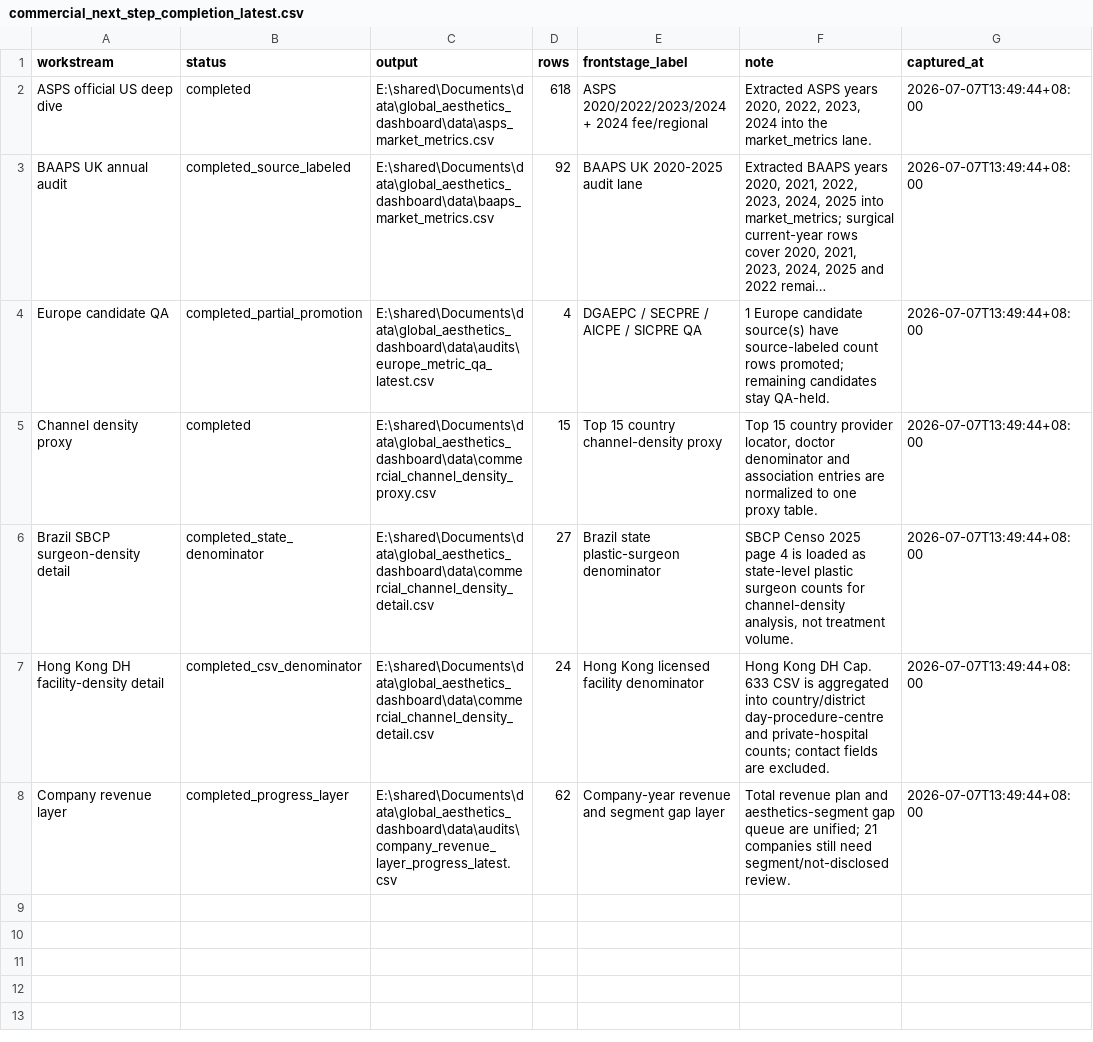
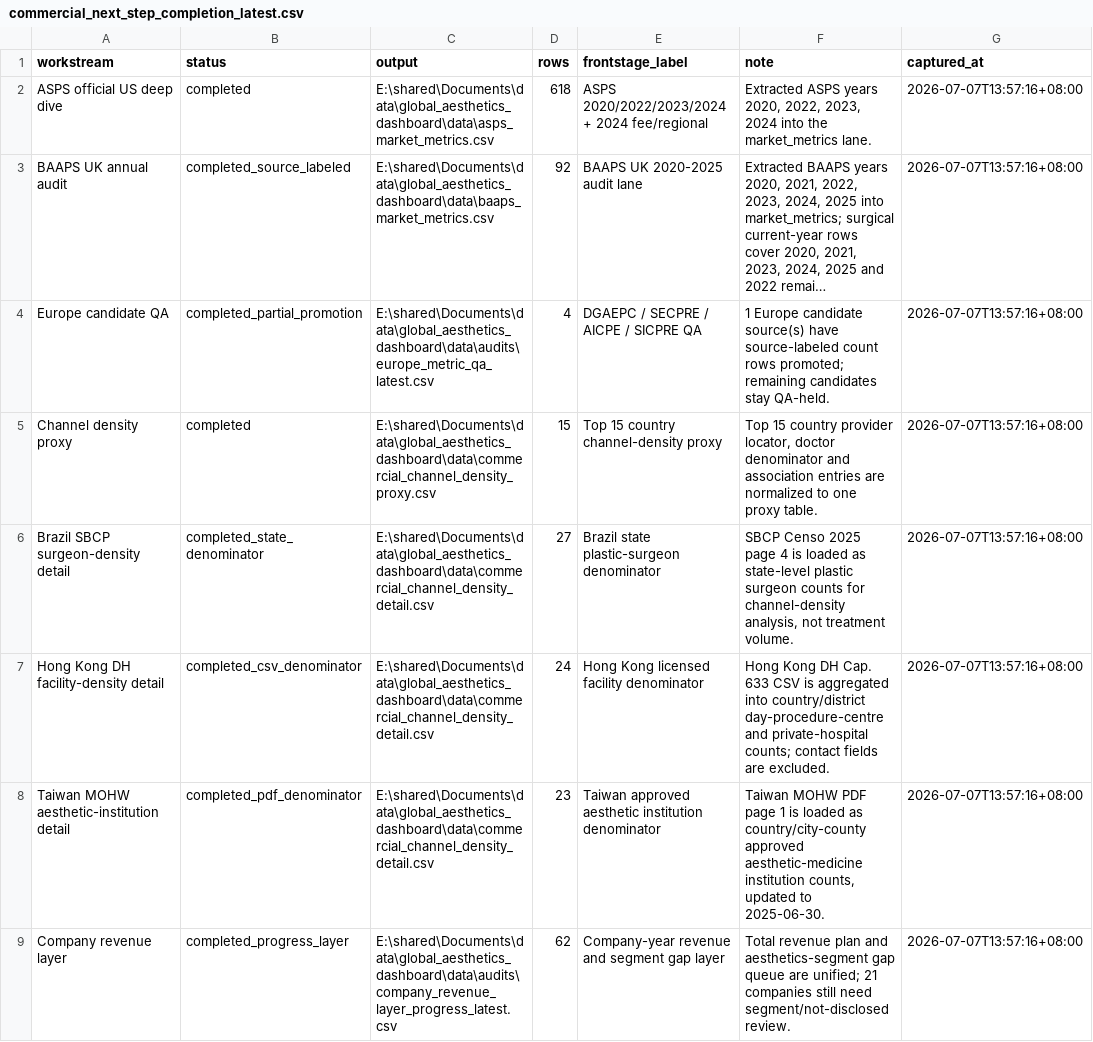
Before and after one commit to Yiseut/GlobalAR, a CSV file: data/audits/commercial_next_step_completion_latest.csv, drawn as a sheet; long unchanged cells end in …; addresses are those after the commit; the diff names each change by its address in the sheet, - before the commit and + after, or states it on an @@ line.

Commit message:
Add Taiwan aesthetic institution density detail

```diff
--- a/data/audits/commercial_next_step_completion_latest.csv
+++ b/data/audits/commercial_next_step_completion_latest.csv
-G2:G7 (captured_at): 2026-07-07T13:49:44+08:00
+G2:G7 (captured_at): 2026-07-07T13:57:16+08:00
+row 8: Taiwan MOHW aesthetic-institution detail | completed_pdf_denominator | E:\shared\Documents\data\global_aesthetics_dashboard\data\commercial_channel_density_detail.csv | 23 | Taiwan approved aesthetic institution denominator | Taiwan MOHW PDF page 1 is loaded as country/city-county approved aesthetic-medicine institution counts, updated to 2025-06-30. | 2026-07-07T13:57:16+08:00
-G9 (captured_at): 2026-07-07T13:49:44+08:00
+G9 (captured_at): 2026-07-07T13:57:16+08:00
```
Also changed, not shown: data/audits/commercial_data_collection_backlog_latest.csv, data/audits/company_revenue_layer_progress_latest.csv, 11 other files.
